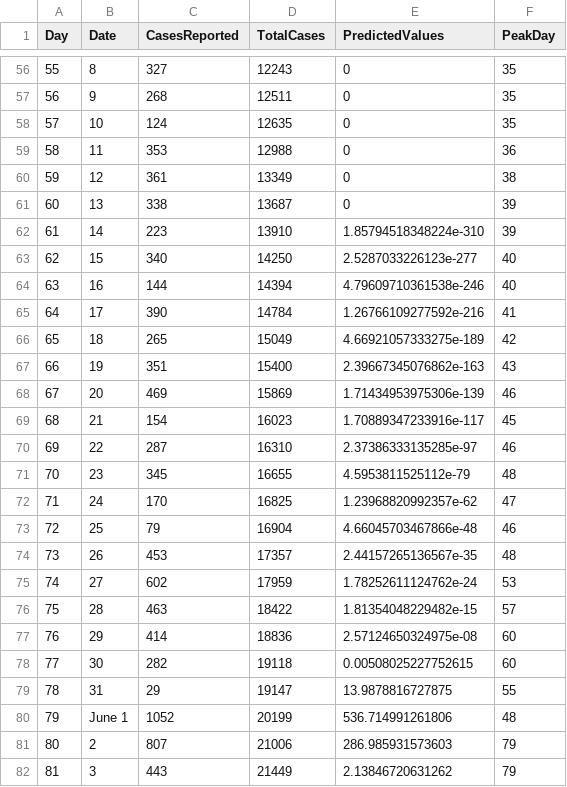
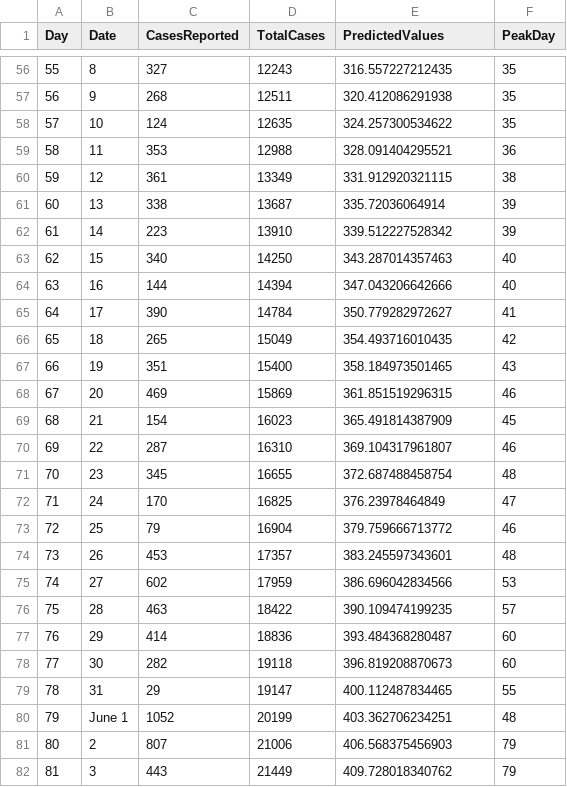
Before and after one commit to fuentesdt/covidHouston, a CSV file: data.csv, drawn as a sheet; only a part is shown, gaps mark what is left out; the diff covers the shown part only.

```diff
--- a/data.csv
+++ b/data.csv
@@ -56,27 +56,27 @@ Day,Date,CasesReported,TotalCases,PredictedValues,PeakDay
-55,8,327,12243,0,35
-56,9,268,12511,0,35
-57,10,124,12635,0,35
-58,11,353,12988,0,36
-59,12,361,13349,0,38
-60,13,338,13687,0,39
-61,14,223,13910,1.85794518348224e-310,39
-62,15,340,14250,2.5287033226123e-277,40
-63,16,144,14394,4.79609710361538e-246,40
-64,17,390,14784,1.26766109277592e-216,41
-65,18,265,15049,4.66921057333275e-189,42
-66,19,351,15400,2.39667345076862e-163,43
-67,20,469,15869,1.71434953975306e-139,46
-68,21,154,16023,1.70889347233916e-117,45
-69,22,287,16310,2.37386333135285e-97,46
-70,23,345,16655,4.5953811525112e-79,48
-71,24,170,16825,1.23968820992357e-62,47
-72,25,79,16904,4.66045703467866e-48,46
-73,26,453,17357,2.44157265136567e-35,48
-74,27,602,17959,1.78252611124762e-24,53
-75,28,463,18422,1.81354048229482e-15,57
-76,29,414,18836,2.57124650324975e-08,60
-77,30,282,19118,0.00508025227752615,60
-78,31,29,19147,13.9878816727875,55
-79,June 1,1052,20199,536.714991261806,48
-80,2,807,21006,286.985931573603,79
-81,3,443,21449,2.13846720631262,79
+55,8,327,12243,316.557227212435,35
+56,9,268,12511,320.412086291938,35
+57,10,124,12635,324.257300534622,35
+58,11,353,12988,328.091404295521,36
+59,12,361,13349,331.912920321115,38
+60,13,338,13687,335.72036064914,39
+61,14,223,13910,339.512227528342,39
+62,15,340,14250,343.287014357463,40
+63,16,144,14394,347.043206642666,40
+64,17,390,14784,350.779282972627,41
+65,18,265,15049,354.493716010435,42
+66,19,351,15400,358.184973501465,43
+67,20,469,15869,361.851519296315,46
+68,21,154,16023,365.491814387909,45
+69,22,287,16310,369.104317961807,46
+70,23,345,16655,372.687488458754,48
+71,24,170,16825,376.23978464849,47
+72,25,79,16904,379.759666713772,46
+73,26,453,17357,383.245597343601,48
+74,27,602,17959,386.696042834566,53
+75,28,463,18422,390.109474199235,57
+76,29,414,18836,393.484368280487,60
+77,30,282,19118,396.819208870673,60
+78,31,29,19147,400.112487834465,55
+79,June 1,1052,20199,403.362706234251,48
+80,2,807,21006,406.568375456903,79
+81,3,443,21449,409.728018340762,79
```
Also changed, not shown: 1 added row and 59 edited cells elsewhere in this file, 5 other files.
